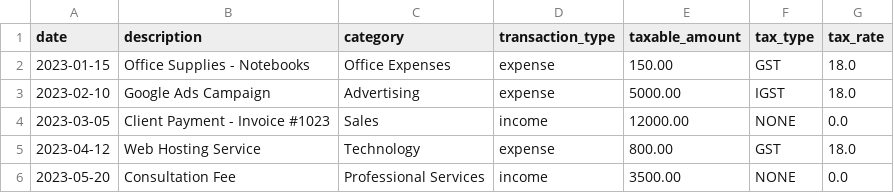
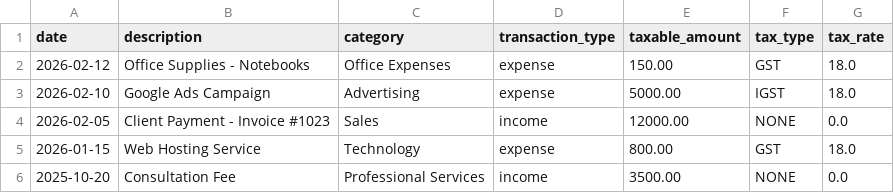
Before and after one commit to e-M-beddedLabs/TaxMate, a CSV file: sample_standard.csv, drawn as a sheet.

```diff
--- a/sample_standard.csv
+++ b/sample_standard.csv
@@ -1,6 +1,6 @@
 date,description,category,transaction_type,taxable_amount,tax_type,tax_rate
-2023-01-15,Office Supplies - Notebooks,Office Expenses,expense,150.00,GST,18.0
-2023-02-10,Google Ads Campaign,Advertising,expense,5000.00,IGST,18.0
-2023-03-05,Client Payment - Invoice #1023,Sales,income,12000.00,NONE,0.0
-2023-04-12,Web Hosting Service,Technology,expense,800.00,GST,18.0
-2023-05-20,Consultation Fee,Professional Services,income,3500.00,NONE,0.0
+2026-02-12,Office Supplies - Notebooks,Office Expenses,expense,150.00,GST,18.0
+2026-02-10,Google Ads Campaign,Advertising,expense,5000.00,IGST,18.0
+2026-02-05,Client Payment - Invoice #1023,Sales,income,12000.00,NONE,0.0
+2026-01-15,Web Hosting Service,Technology,expense,800.00,GST,18.0
+2025-10-20,Consultation Fee,Professional Services,income,3500.00,NONE,0.0
```
Also changed, not shown: sample_dirty_dates.csv, sample_mixed_dates.csv.
